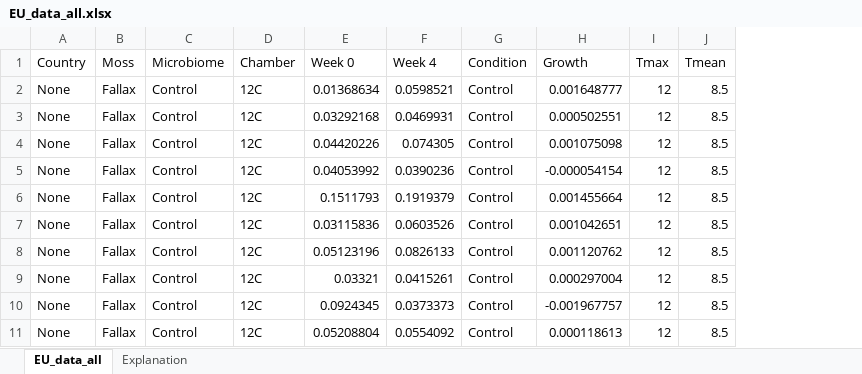
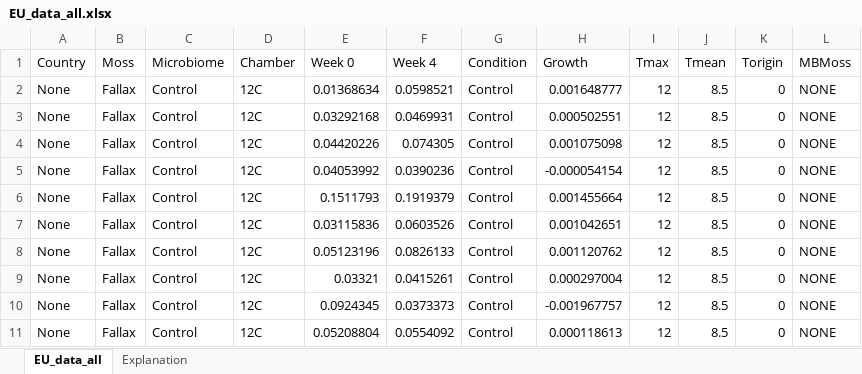
Before and after one commit to zivkovict/CM_EU_2019, an Excel workbook: EU_data_all.xlsx, sheet EU_data_all, drawn as a sheet; only a part is shown; values as stored, in another font and other column widths than the file's, no borders; the diff names each change by its address in the sheet, - before the commit and + after, or states it on an @@ line.

```diff
--- a/EU_data_all.xlsx (sheet EU_data_all)
+++ b/EU_data_all.xlsx (sheet EU_data_all)
+column K (Torigin), rows 2-11: all 0
+column L (MBMoss), rows 2-11: all NONE
```
Also changed, not shown: 3 other files.
